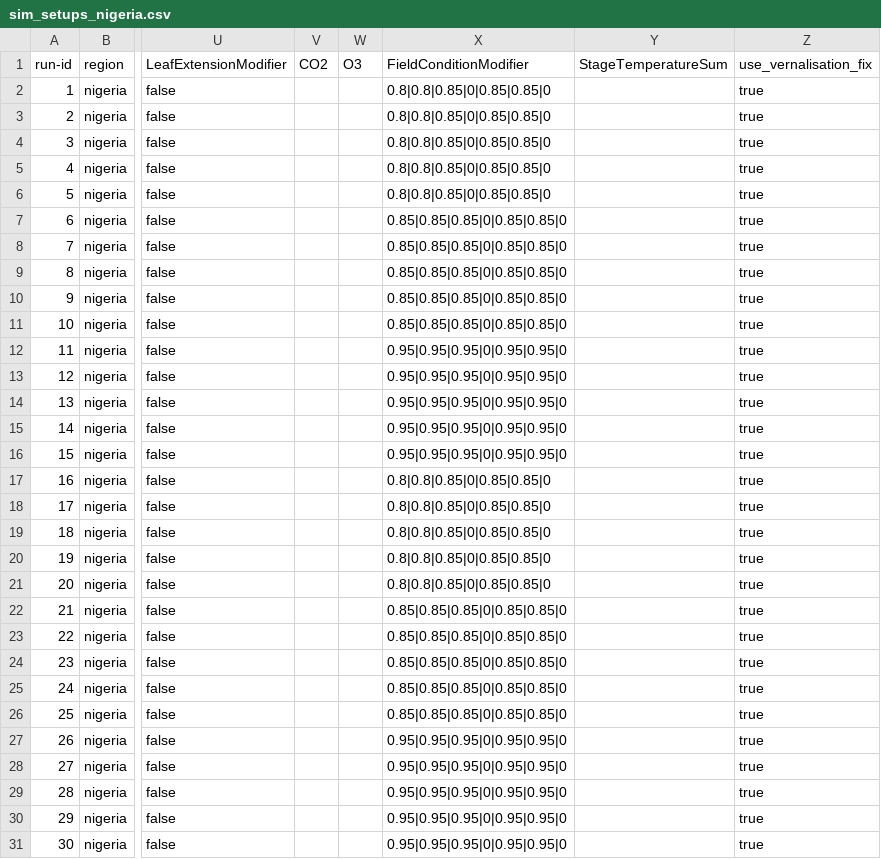
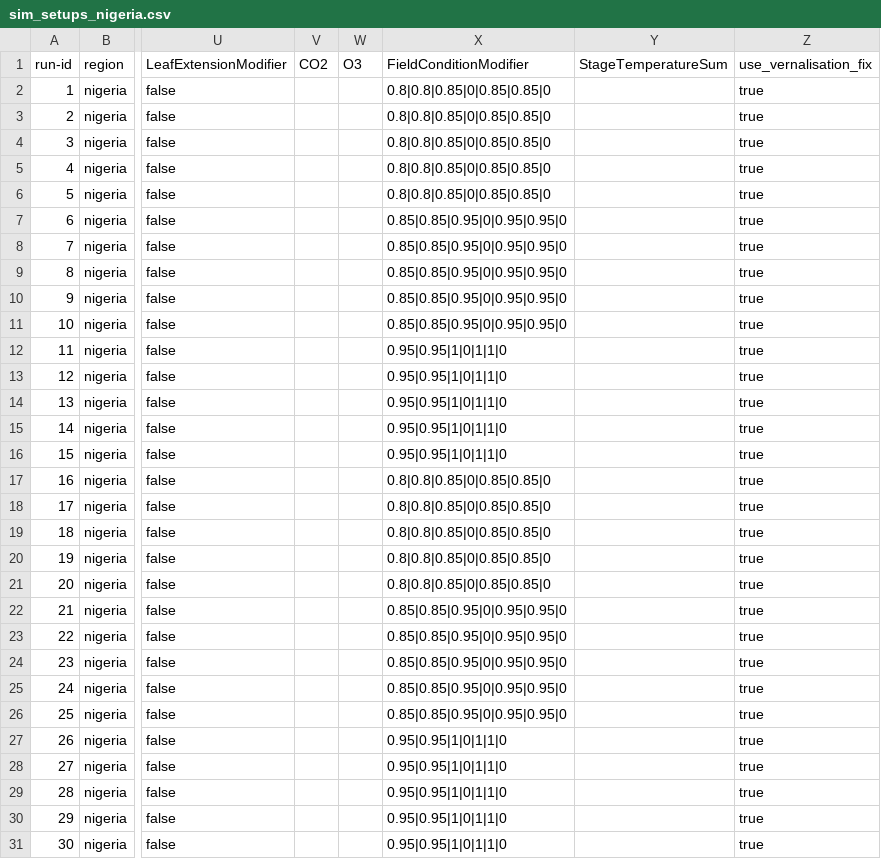
Before and after one commit to zalf-rpm/monica_africa, a CSV file: sim_setups_nigeria.csv, drawn as a sheet; only a part is shown, gaps mark what is left out; the diff names each change by its address in the sheet, - before the commit and + after, or states it on an @@ line.

Commit message:
modified modifier

```diff
--- a/sim_setups_nigeria.csv
+++ b/sim_setups_nigeria.csv
-X7:X11 (FieldConditionModifier): 0.85|0.85|0.85|0|0.85|0.85|0
+X7:X11 (FieldConditionModifier): 0.85|0.85|0.95|0|0.95|0.95|0
-X12:X16 (FieldConditionModifier): 0.95|0.95|0.95|0|0.95|0.95|0
+X12:X16 (FieldConditionModifier): 0.95|0.95|1|0|1|1|0
-X22:X26 (FieldConditionModifier): 0.85|0.85|0.85|0|0.85|0.85|0
+X22:X26 (FieldConditionModifier): 0.85|0.85|0.95|0|0.95|0.95|0
-X27:X31 (FieldConditionModifier): 0.95|0.95|0.95|0|0.95|0.95|0
+X27:X31 (FieldConditionModifier): 0.95|0.95|1|0|1|1|0
```
